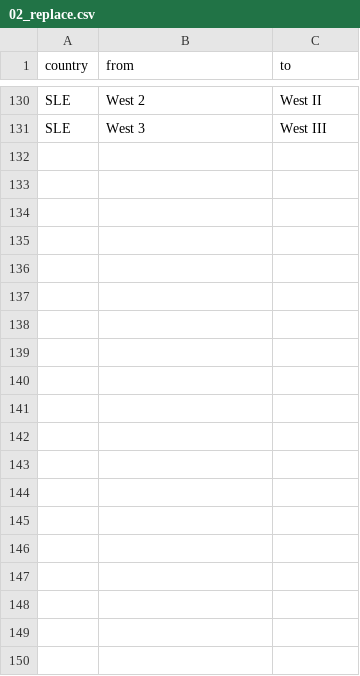
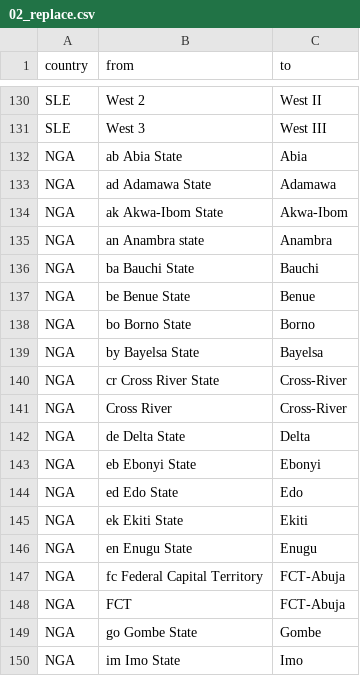
Before and after one commit to sepmein/snt, a CSV file: inst/extdata/routine/02_replace.csv, drawn as a sheet; only a part is shown, gaps mark what is left out; the diff covers the shown part only; the diff names each change by its address in the sheet, - before the commit and + after, or states it on an @@ line.

Commit message:
update replace db for NGA

```diff
--- a/inst/extdata/routine/02_replace.csv
+++ b/inst/extdata/routine/02_replace.csv
+row 132: NGA | ab Abia State | Abia
+row 133: NGA | ad Adamawa State | Adamawa
+row 134: NGA | ak Akwa-Ibom State | Akwa-Ibom
+row 135: NGA | an Anambra state | Anambra
+row 136: NGA | ba Bauchi State | Bauchi
+row 137: NGA | be Benue State | Benue
+row 138: NGA | bo Borno State | Borno
+row 139: NGA | by Bayelsa State | Bayelsa
+row 140: NGA | cr Cross River State | Cross-River
+row 141: NGA | Cross River | Cross-River
+row 142: NGA | de Delta State | Delta
+row 143: NGA | eb Ebonyi State | Ebonyi
+row 144: NGA | ed Edo State | Edo
+row 145: NGA | ek Ekiti State | Ekiti
+row 146: NGA | en Enugu State | Enugu
+row 147: NGA | fc Federal Capital Territory | FCT-Abuja
+row 148: NGA | FCT | FCT-Abuja
+row 149: NGA | go Gombe State | Gombe
+row 150: NGA | im Imo State | Imo
```
Also changed, not shown: 21 added rows elsewhere in this file, 6 other files.
